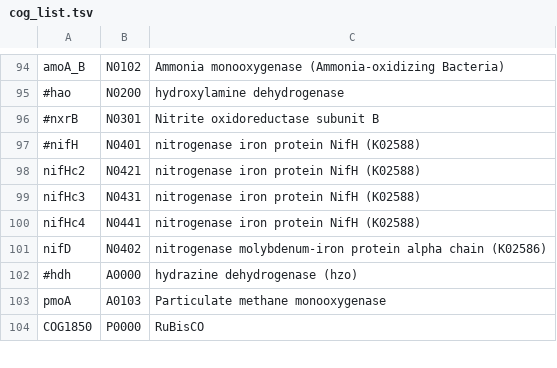
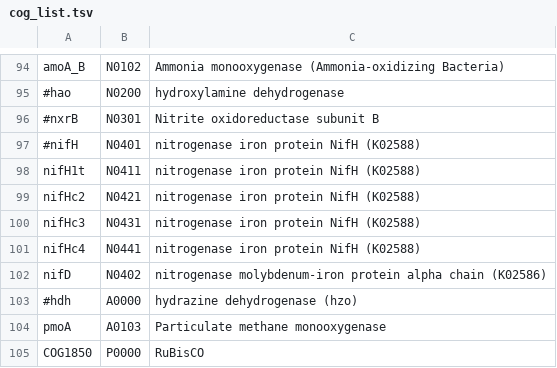
Before and after one commit to hallamlab/TreeSAPP, a TSV file: data/tree_data/cog_list.tsv, drawn as a sheet; only a part is shown, gaps mark what is left out; the diff names each change by its address in the sheet, - before the commit and + after, or states it on an @@ line.

```diff
--- a/data/tree_data/cog_list.tsv
+++ b/data/tree_data/cog_list.tsv
+row 98: nifH1t | N0411 | nitrogenase iron protein NifH (K02588)
```
Also changed, not shown: 2 other files.
